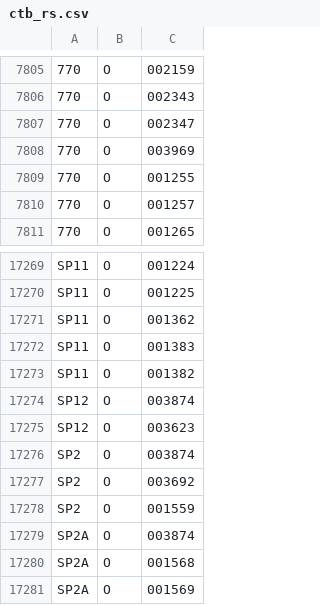
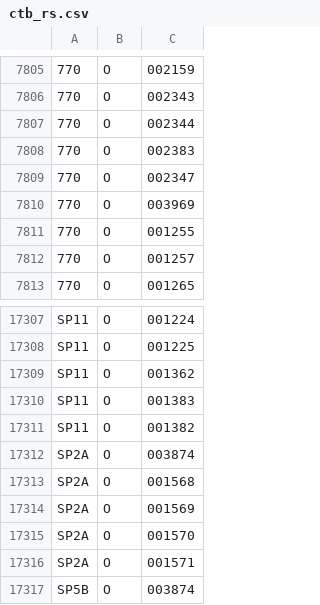
Before and after one commit to emils288/kmb-ctb-data, a CSV file: ctb_rs.csv, drawn as a sheet; only a part is shown, gaps mark what is left out; the shorter side is filled out with more unchanged rows; the diff covers the shown part only.

```diff
--- a/ctb_rs.csv
+++ b/ctb_rs.csv
@@ -7806,2 +7806,4 @@
 770,O,002343
+770,O,002344
+770,O,002383
 770,O,002347
@@ -17273,7 +17311,2 @@ SP11,O,001383
 SP11,O,001382
-SP12,O,003874
-SP12,O,003623
-SP2,O,003874
-SP2,O,003692
-SP2,O,001559
 SP2A,O,003874
```
Also changed, not shown: 36 added rows elsewhere in this file.
